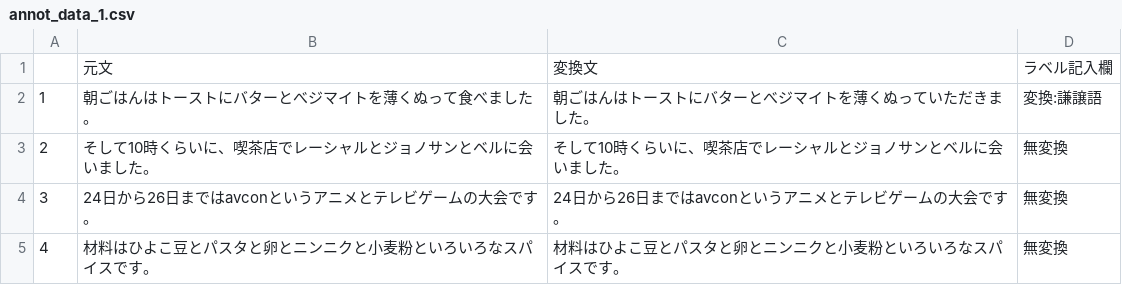
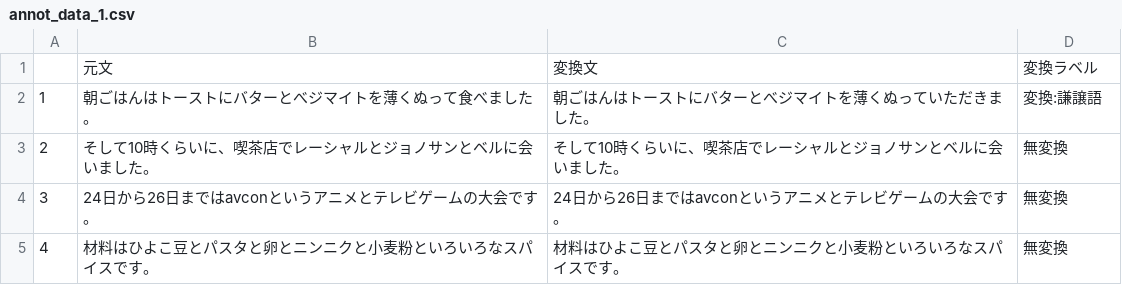
Before and after one commit to cl-tohoku/keigo_transfer_task, a CSV file: annot_data_1.csv, drawn as a sheet; only a part is shown.

Commit message:
Update annot_data_1.csv

```diff
--- a/annot_data_1.csv
+++ b/annot_data_1.csv
@@ -1,2 +1,2 @@
-,元文,変換文,ラベル記入欄
+,元文,変換文,変換ラベル
 1,朝ごはんはトーストにバターとべジマイトを薄くぬって食べました。,朝ごはんはトーストにバターとべジマイトを薄くぬっていただきました。,変換:謙譲語
```
